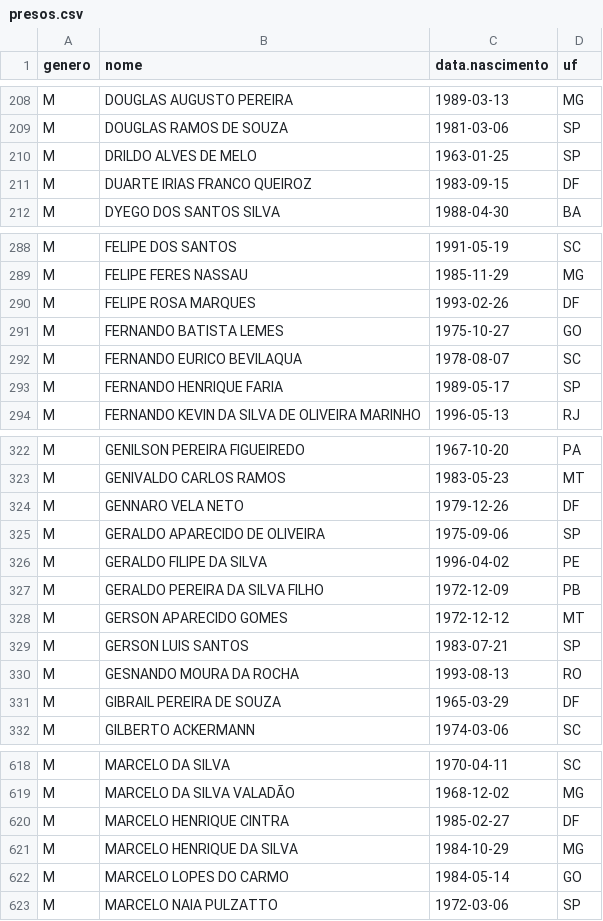
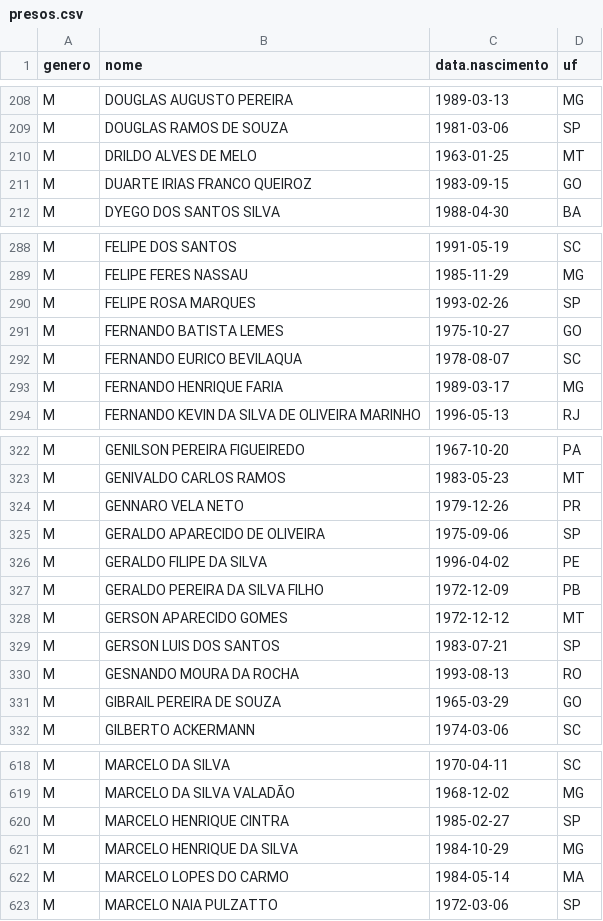
Before and after one commit to rlaboiss/invasao-brasilia-2023, a CSV file: presos.csv, drawn as a sheet; only a part is shown, gaps mark what is left out; the diff covers the shown part only.

Commit message:
Update data and results for new listing from SEAPE-DF

```diff
--- a/presos.csv
+++ b/presos.csv
@@ -209,4 +209,4 @@ M,DOUGLAS AUGUSTO PEREIRA,1989-03-13,MG
 M,DOUGLAS RAMOS DE SOUZA,1981-03-06,SP
-M,DRILDO ALVES DE MELO,1963-01-25,SP
-M,DUARTE IRIAS FRANCO QUEIROZ,1983-09-15,DF
+M,DRILDO ALVES DE MELO,1963-01-25,MT
+M,DUARTE IRIAS FRANCO QUEIROZ,1983-09-15,GO
 M,DYEGO DOS SANTOS SILVA,1988-04-30,BA
@@ -289,6 +289,6 @@ M,FELIPE DOS SANTOS,1991-05-19,SC
 M,FELIPE FERES NASSAU,1985-11-29,MG
-M,FELIPE ROSA MARQUES,1993-02-26,DF
+M,FELIPE ROSA MARQUES,1993-02-26,SP
 M,FERNANDO BATISTA LEMES,1975-10-27,GO
 M,FERNANDO EURICO BEVILAQUA,1978-08-07,SC
-M,FERNANDO HENRIQUE FARIA,1989-05-17,SP
+M,FERNANDO HENRIQUE FARIA,1989-03-17,MG
 M,FERNANDO KEVIN DA SILVA DE OLIVEIRA MARINHO,1996-05-13,RJ
@@ -323,3 +323,3 @@ M,GENILSON PEREIRA FIGUEIREDO,1967-10-20,PA
 M,GENIVALDO CARLOS RAMOS,1983-05-23,MT
-M,GENNARO VELA NETO,1979-12-26,DF
+M,GENNARO VELA NETO,1979-12-26,PR
 M,GERALDO APARECIDO DE OLIVEIRA,1975-09-06,SP
@@ -328,5 +328,5 @@ M,GERALDO PEREIRA DA SILVA FILHO,1972-12-09,PB
 M,GERSON APARECIDO GOMES,1972-12-12,MT
-M,GERSON LUIS SANTOS,1983-07-21,SP
+M,GERSON LUIS DOS SANTOS,1983-07-21,SP
 M,GESNANDO MOURA DA ROCHA,1993-08-13,RO
-M,GIBRAIL PEREIRA DE SOUZA,1965-03-29,DF
+M,GIBRAIL PEREIRA DE SOUZA,1965-03-29,GO
 M,GILBERTO ACKERMANN,1974-03-06,SC
@@ -619,5 +619,5 @@ M,MARCELO DA SILVA,1970-04-11,SC
 M,MARCELO DA SILVA VALADÃO,1968-12-02,MG
-M,MARCELO HENRIQUE CINTRA,1985-02-27,DF
+M,MARCELO HENRIQUE CINTRA,1985-02-27,SP
 M,MARCELO HENRIQUE DA SILVA,1984-10-29,MG
-M,MARCELO LOPES DO CARMO,1984-05-14,GO
+M,MARCELO LOPES DO CARMO,1984-05-14,MA
 M,MARCELO NAIA PULZATTO,1972-03-06,SP
```
Also changed, not shown: 2 added rows, 2 removed rows and 50 edited cells elsewhere in this file, 4 other files.
